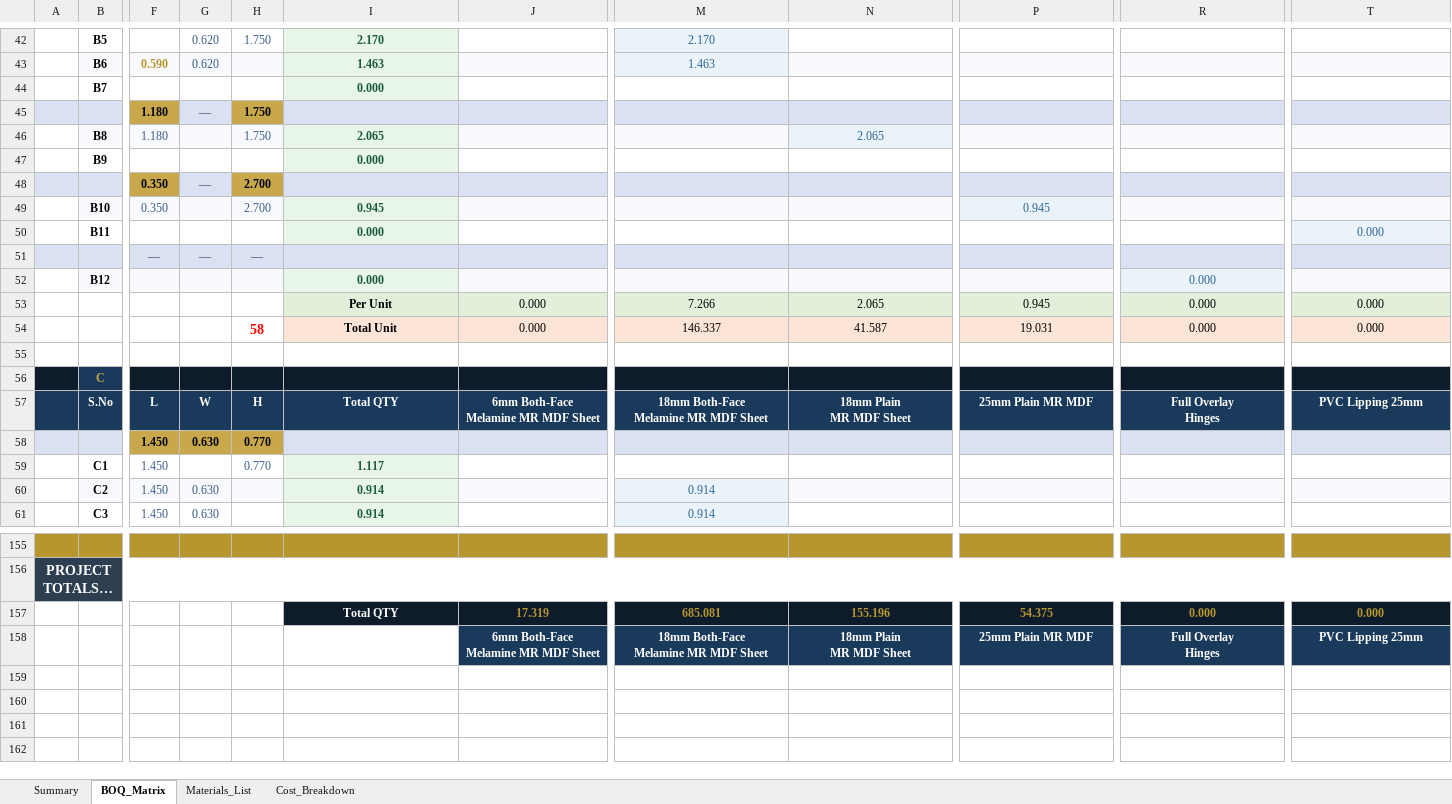
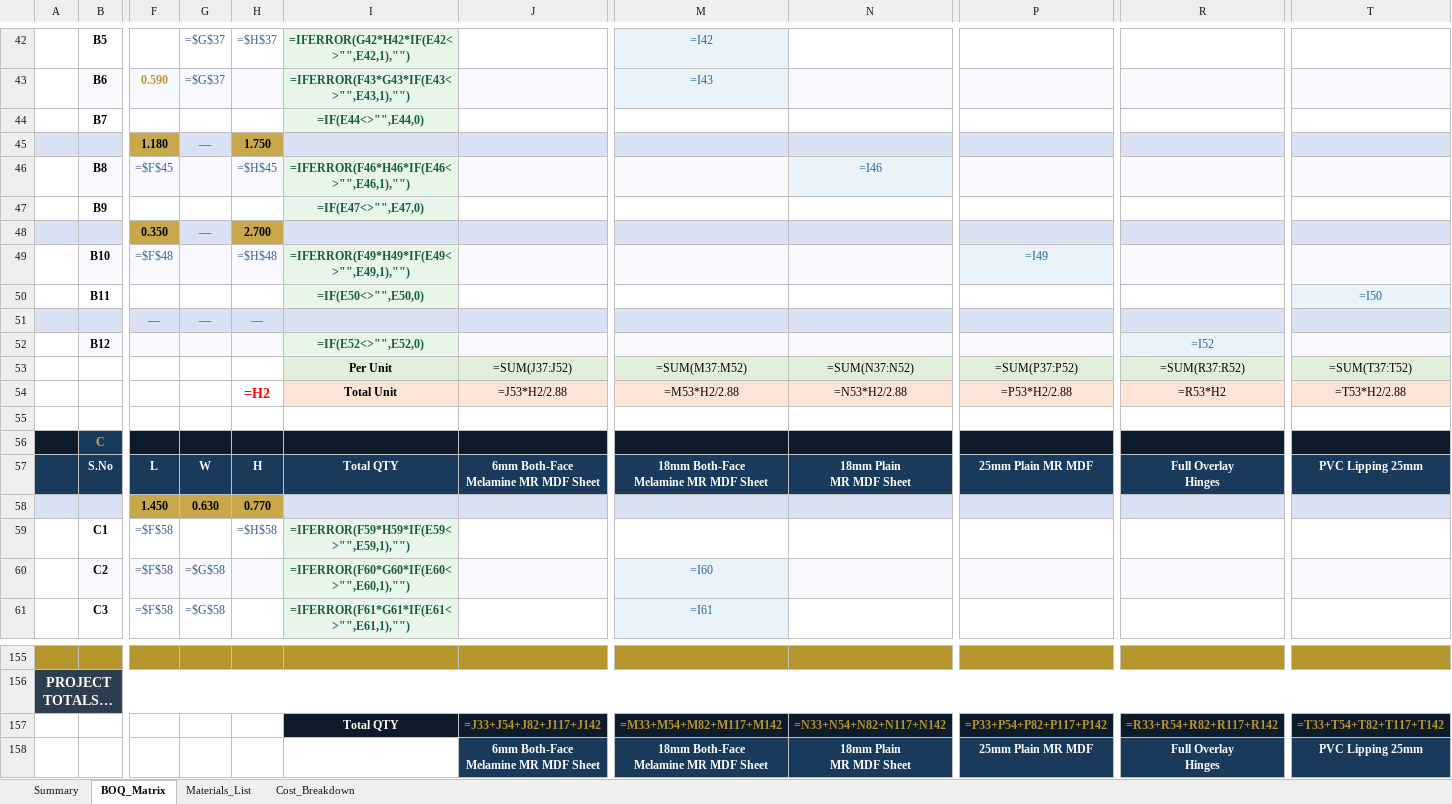
Before and after one commit to utube8147-blip/foldRule, an Excel workbook: BOQ_AlWaha_C1.xlsx, sheet BOQ_Matrix, drawn as a sheet; only a part is shown, gaps mark what is left out; long unchanged cells end in …; values as stored, in another font and other column widths than the file's, no borders; formulas without a stored value are shown as written; removed rows and columns are numbered as before the commit, all else as after; rows hold the shown columns only; the diff covers the shown part only; the diff names each change by its address in the sheet, - before the commit and + after, or states it on an @@ line.

```diff
--- a/BOQ_AlWaha_C1.xlsx (sheet BOQ_Matrix)
+++ b/BOQ_AlWaha_C1.xlsx (sheet BOQ_Matrix)
-G42:G43: 0.620
+G42:G43: =$G$37
-H42: 1.750
+H42: =$H$37
-I42: 2.170
+I42: =IFERROR(G42*H42*IF(E42<>"",E42,1),"")
-M42: 2.170
+M42: =I42
-I43: 1.463
+I43: =IFERROR(F43*G43*IF(E43<>"",E43,1),"")
-M43: 1.463
+M43: =I43
-I44: 0.000
+I44: =IF(E44<>"",E44,0)
-F46: 1.180
+F46: =$F$45
-H46: 1.750
+H46: =$H$45
-I46: 2.065
+I46: =IFERROR(F46*H46*IF(E46<>"",E46,1),"")
-N46: 2.065
+N46: =I46
-I47: 0.000
+I47: =IF(E47<>"",E47,0)
-F49: 0.350
+F49: =$F$48
-H49: 2.700
+H49: =$H$48
-I49: 0.945
+I49: =IFERROR(F49*H49*IF(E49<>"",E49,1),"")
-P49: 0.945
+P49: =I49
-I50: 0.000
+I50: =IF(E50<>"",E50,0)
-T50: 0.000
+T50: =I50
-I52: 0.000
+I52: =IF(E52<>"",E52,0)
-R52: 0.000
+R52: =I52
-row 53:  |  |  |  |  | Per Unit | 0.000 | 7.266 | 2.065 | 0.945 | 0.000 | 0.000
-row 54:  |  |  |  | 58 | Total Unit | 0.000 | 146.337 | 41.587 | 19.031 | 0.000 | 0.000
+row 53:  |  |  |  |  | Per Unit | =SUM(J37:J52) | =SUM(M37:M52) | =SUM(N37:N52) | =SUM(P37:P52) | =SUM(R37:R52) | =SUM(T37:T52)
+row 54:  |  |  |  | =H2 | Total Unit | =J53*H2/2.88 | =M53*H2/2.88 | =N53*H2/2.88 | =P53*H2/2.88 | =R53*H2 | =T53*H2/2.88
-row 59:  | C1 | 1.450 |  | 0.770 | 1.117
-row 60:  | C2 | 1.450 | 0.630 |  | 0.914 |  | 0.914
+row 59:  | C1 | =$F$58 |  | =$H$58 | =IFERROR(F59*H59*IF(E59<>"",E59,1),"")
+row 60:  | C2 | =$F$58 | =$G$58 |  | =IFERROR(F60*G60*IF(E60<>"",E60,1),"") |  | =I60
-F61: 1.450
+F61: =$F$58
-G61: 0.630
+G61: =$G$58
-I61: 0.914
+I61: =IFERROR(F61*G61*IF(E61<>"",E61,1),"")
-M61: 0.914
+M61: =I61
-row 157:  |  |  |  |  | Total QTY | 17.319 | 685.081 | 155.196 | 54.375 | 0.000 | 0.000
+row 157:  |  |  |  |  | Total QTY | =J33+J54+J82+J117+J142 | =M33+M54+M82+M117+M142 | =N33+N54+N82+N117+N142 | =P33+P54+P82+P117+P142 | =R33+R54+R82+R117+R142 | =T33+T54+T82+T117+T142
```
Also changed, not shown: 34 added rows, 34 removed rows and 142 edited cells elsewhere in this sheet, sheet Cost_Breakdown, sheet Materials_List, 1 other file.
